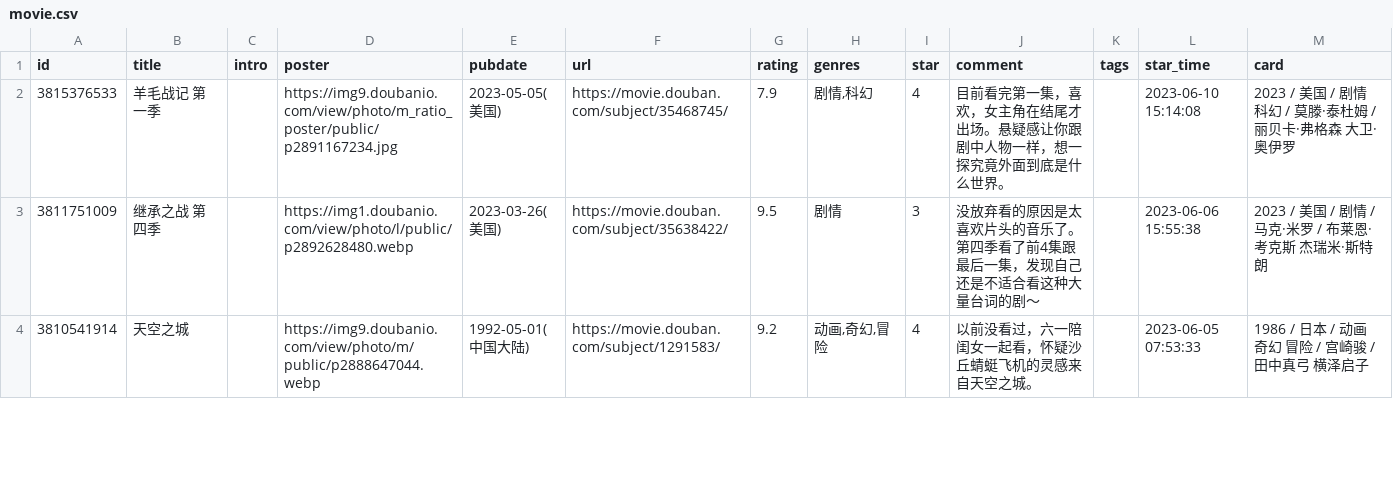
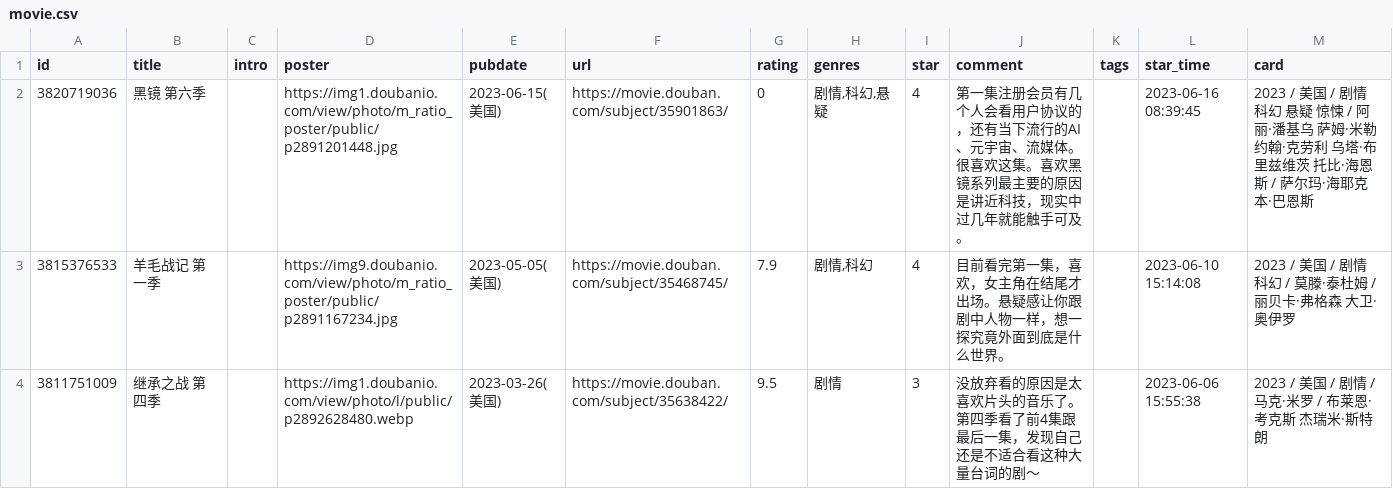
Before and after one commit to koobai/blog, a CSV file: _data/douban/movie.csv, drawn as a sheet; only a part is shown; the shorter side is filled out with more unchanged rows; the diff names each change by its address in the sheet, - before the commit and + after, or states it on an @@ line.

Commit message:
chore: update douban data

```diff
--- a/_data/douban/movie.csv
+++ b/_data/douban/movie.csv
+row 2: 3820719036 | 黑镜 第六季 |  | https://img1.doubanio.com/view/photo/m_ratio_poster/public/p2891201448.jpg | 2023-06-15(美国) | https://movie.douban.com/subject/35901863/ | 0 | 剧情,科幻,悬疑 | 4 | 第一集注册会员有几个人会看用户协议的，还有当下流行的AI、元宇宙、流媒体。很喜欢这集。喜欢黑镜系列最主要的原因是讲近科技，现实中过几年就能触手可及。 |  | 2023-06-16 08:39:45 | 2023 / 美国 / 剧情 科幻 悬疑 惊悚 / 阿丽·潘基乌 萨姆·米勒 约翰·克劳利 乌塔·布里兹维茨 托比·海恩斯 / 萨尔玛·海耶克 本·巴恩斯
```
